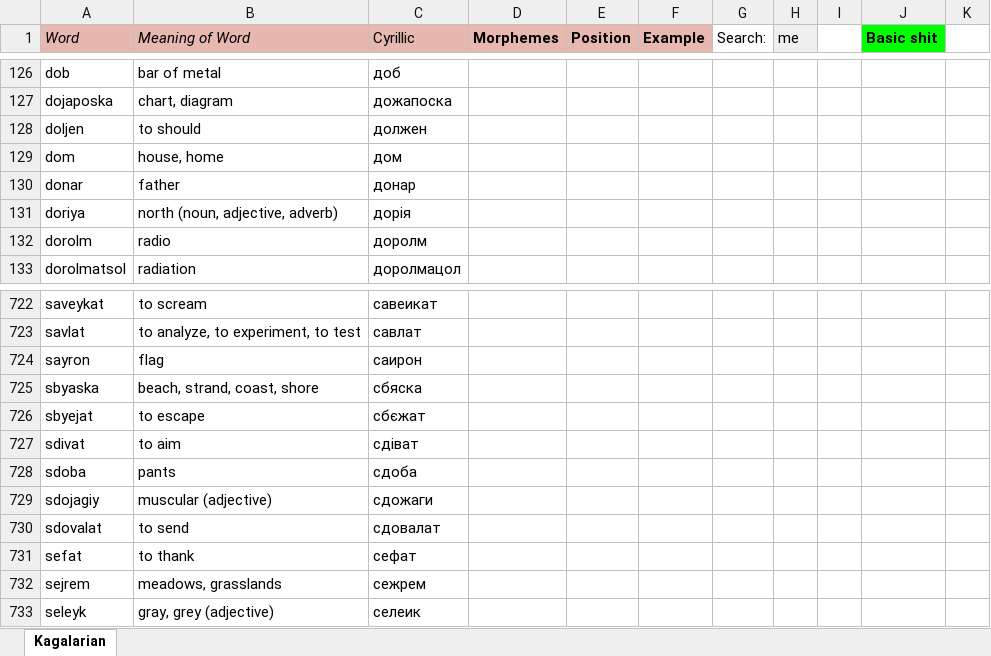
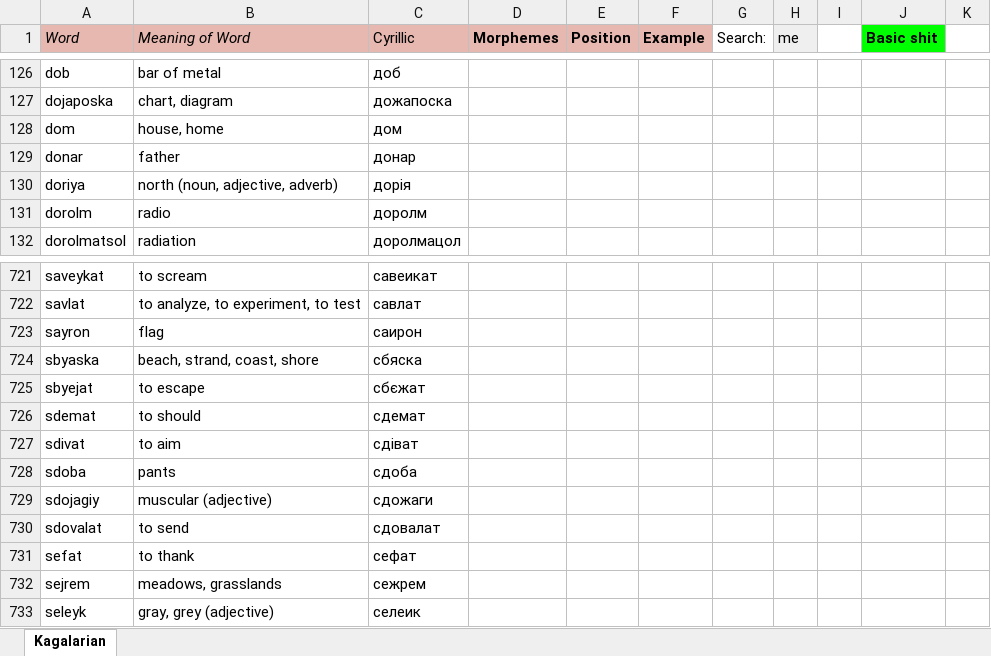
Before and after one commit to Oneo64/Starlattice, an Excel workbook: Conlangs/Sci-Fi Languages.xlsx, sheet Kagalarian, drawn as a sheet; only a part is shown, gaps mark what is left out; values as stored, in another font and other column widths than the file's, no borders; charts and pictures not drawn; removed rows and columns are numbered as before the commit, all else as after; the diff names each change by its address in the sheet, - before the commit and + after, or states it on an @@ line.

Commit message:
Update Sci-Fi Languages.xlsx

```diff
--- a/Conlangs/Sci-Fi Languages.xlsx (sheet Kagalarian)
+++ b/Conlangs/Sci-Fi Languages.xlsx (sheet Kagalarian)
-row 128: doljen | to should | должен
+row 726: sdemat | to should | сдемат
```
